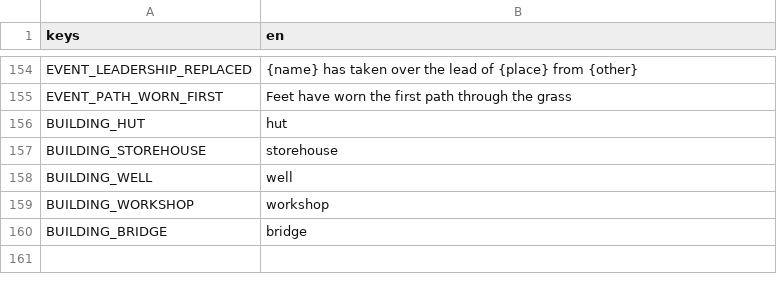
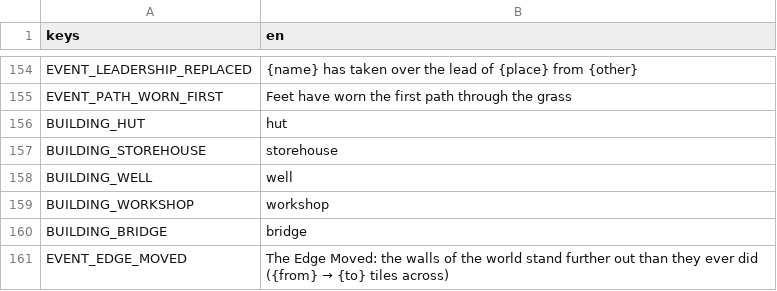
Before and after one commit to happihack/MyWorld, a CSV file: data/text/events.csv, drawn as a sheet; only a part is shown, gaps mark what is left out.

```diff
--- a/data/text/events.csv
+++ b/data/text/events.csv
@@ -160 +160,2 @@ BUILDING_WORKSHOP,"workshop"
 BUILDING_BRIDGE,"bridge"
+EVENT_EDGE_MOVED,"The Edge Moved: the walls of the world stand further out than they ever did ({from} → {to} tiles across)"
```
Also changed, not shown: data/text/history.csv, 14 other files.
